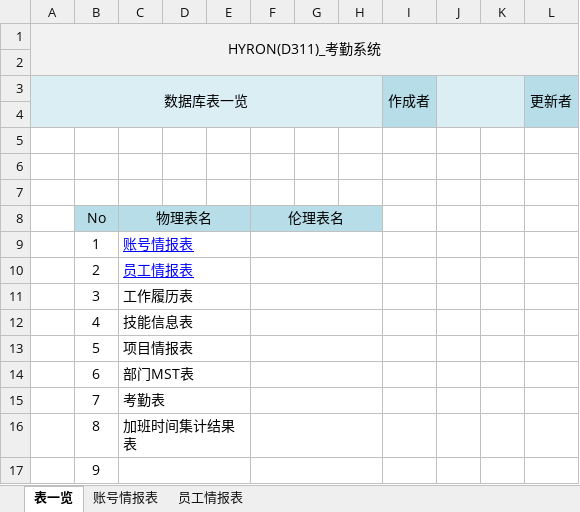
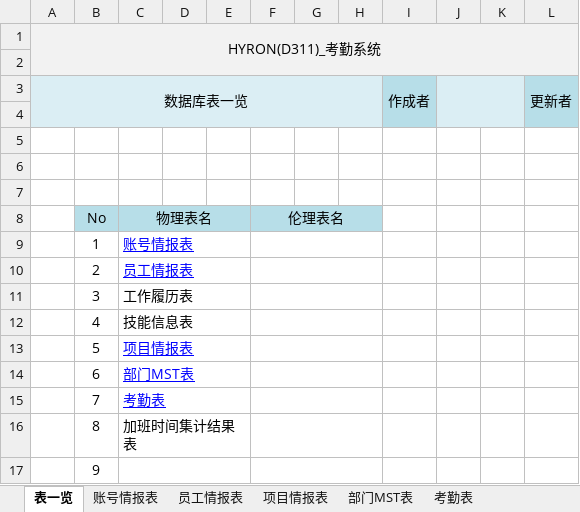
Before and after one commit to machao-hyron/skillup, an Excel workbook: 01_设计书/02_DB定义书/DB定义书.xlsx, sheet 表一览, drawn as a sheet; values as stored, in another font and other column widths than the file's, no borders; the diff names each change by its address in the sheet, - before the commit and + after, or states it on an @@ line.

```diff
--- a/01_设计书/02_DB定义书/DB定义书.xlsx (sheet 表一览)
+++ b/01_设计书/02_DB定义书/DB定义书.xlsx (sheet 表一览)
+sheet tab: 项目情报表
+sheet tab: 部门MST表
+sheet tab: 考勤表
@@ C13:C15 underline: off → on, text colour: black → #0000FF @@
```
